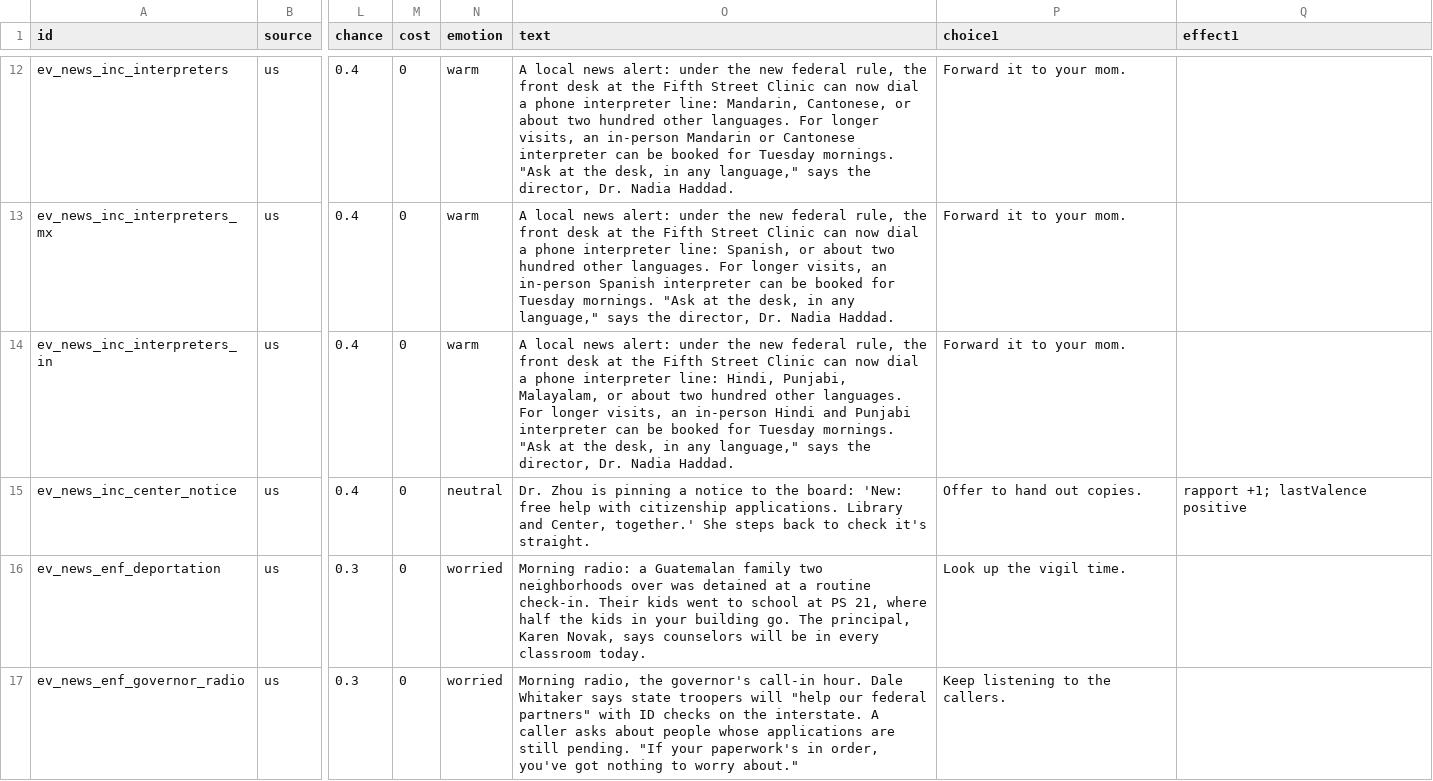
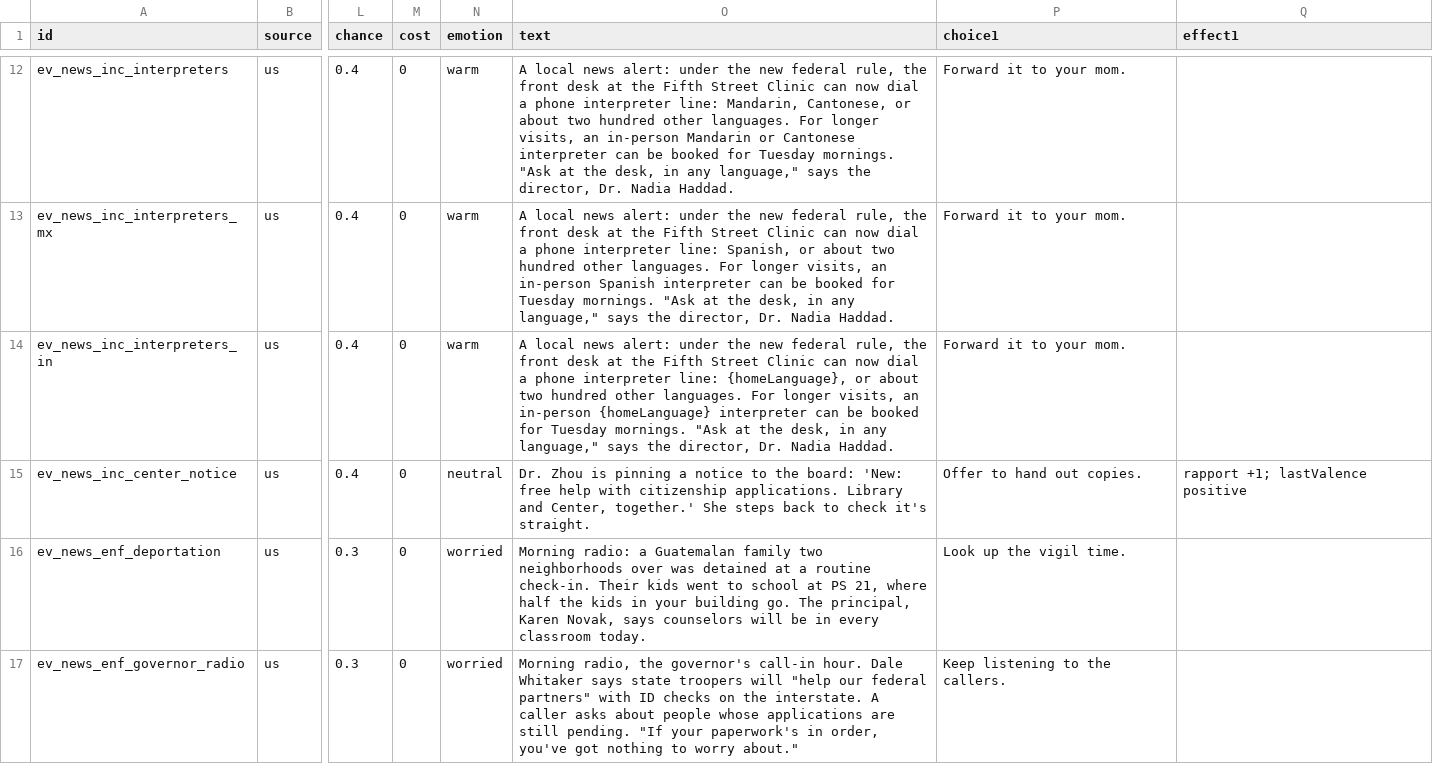
Before and after one commit to rrjzhang/upgraded-octo-disco, a CSV file: demo/public/content/events.csv, drawn as a sheet; only a part is shown, gaps mark what is left out; the diff covers the shown part only; the diff names each change by its address in the sheet, - before the commit and + after, or states it on an @@ line.

```diff
--- a/demo/public/content/events.csv
+++ b/demo/public/content/events.csv
-O14 (text): …interpreter line: Hindi, Punjabi, Malayalam, or about two hundred other languages. For longer visits, an in-person Hindi and Punjabi interpreter can…
+O14 (text): …interpreter line: {homeLanguage}, or about two hundred other languages. For longer visits, an in-person {homeLanguage} interpreter can…
```
Also changed, not shown: 3 edited cells elsewhere in this file, 18 other files.
